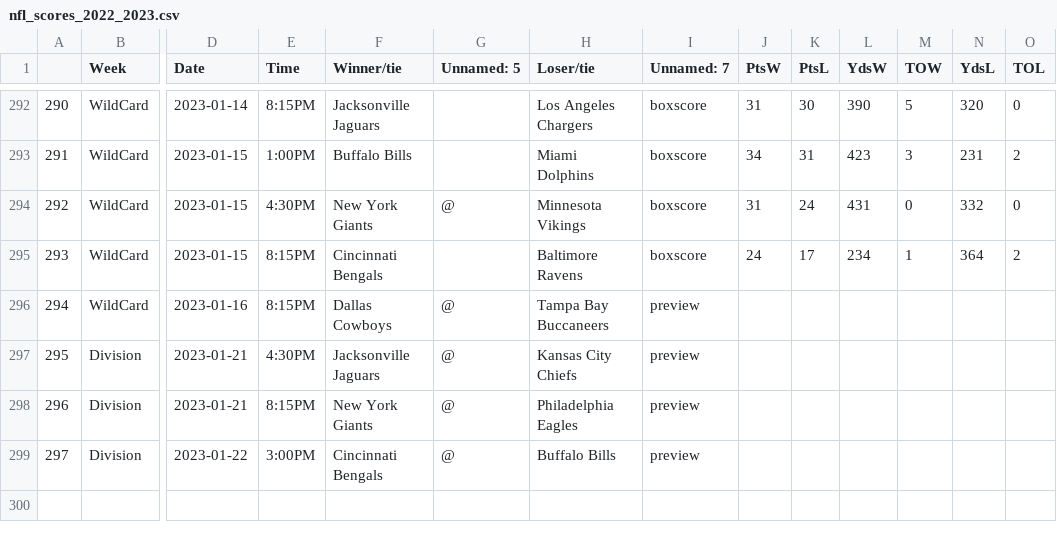
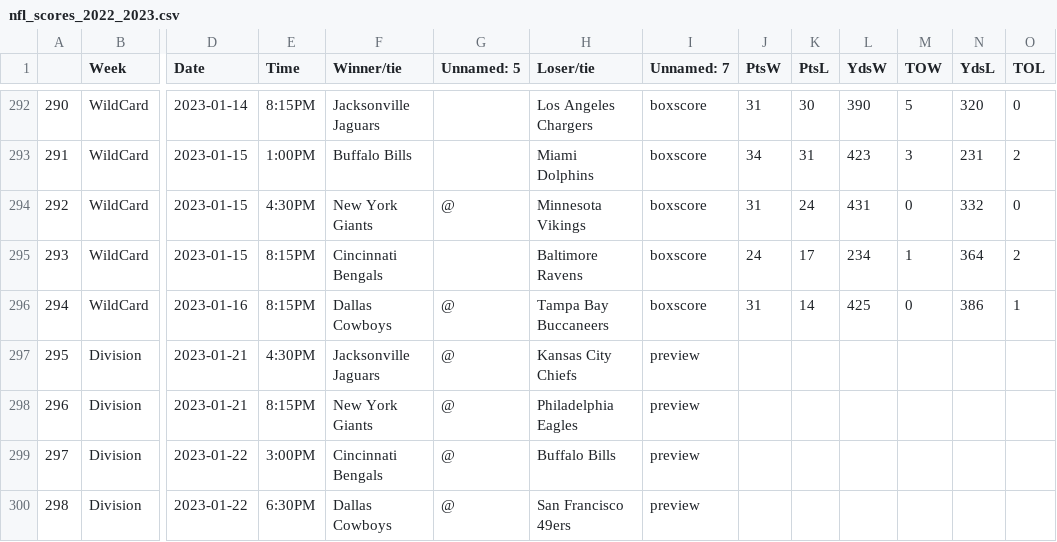
Before and after one commit to ZeNoonan/nfl, a CSV file: nfl_scores_2022_2023.csv, drawn as a sheet; only a part is shown, gaps mark what is left out; rows hold the shown columns only; the diff names each change by its address in the sheet, - before the commit and + after, or states it on an @@ line.

```diff
--- a/nfl_scores_2022_2023.csv
+++ b/nfl_scores_2022_2023.csv
-I296 (Unnamed: 7): preview
+I296 (Unnamed: 7): boxscore
-J296 (PtsW): (empty)
+J296 (PtsW): 31
-K296 (PtsL): (empty)
+K296 (PtsL): 14
-L296 (YdsW): (empty)
+L296 (YdsW): 425
-M296 (TOW): (empty)
+M296 (TOW): 0
-N296 (YdsL): (empty)
+N296 (YdsL): 386
-O296 (TOL): (empty)
+O296 (TOL): 1
+row 300: 298 | Division | 2023-01-22 | 6:30PM | Dallas Cowboys | @ | San Francisco 49ers | preview
```
Also changed, not shown: nfl_odds_2022_2023.csv.
